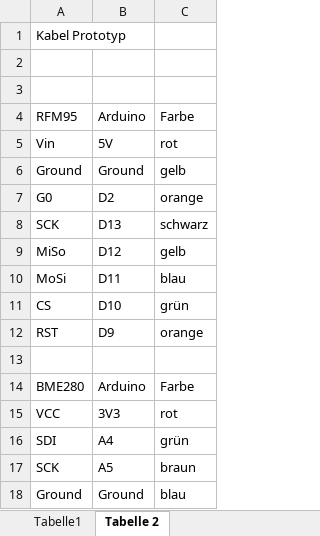
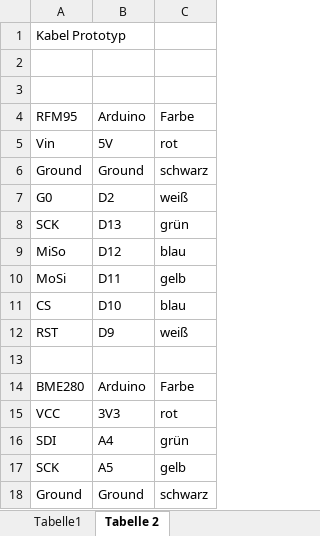
Before and after one commit to smichel/LEX_2018_grenzschicht, an Excel workbook: Übersicht.xlsx, sheet Tabelle 2, drawn as a sheet; values as stored, in another font and other column widths than the file's, no borders; the diff names each change by its address in the sheet, - before the commit and + after, or states it on an @@ line.

Commit message:
Changed colors in Uebersicht.xls

```diff
--- a/Übersicht.xlsx (sheet Tabelle 2)
+++ b/Übersicht.xlsx (sheet Tabelle 2)
-C6: gelb
+C6: schwarz
-C7: orange
+C7: weiß
-C8: schwarz
+C8: grün
-C9: gelb
+C9: blau
-C10: blau
+C10: gelb
-C11: grün
+C11: blau
-C12: orange
+C12: weiß
-C17: braun
+C17: gelb
-C18: blau
+C18: schwarz
```
